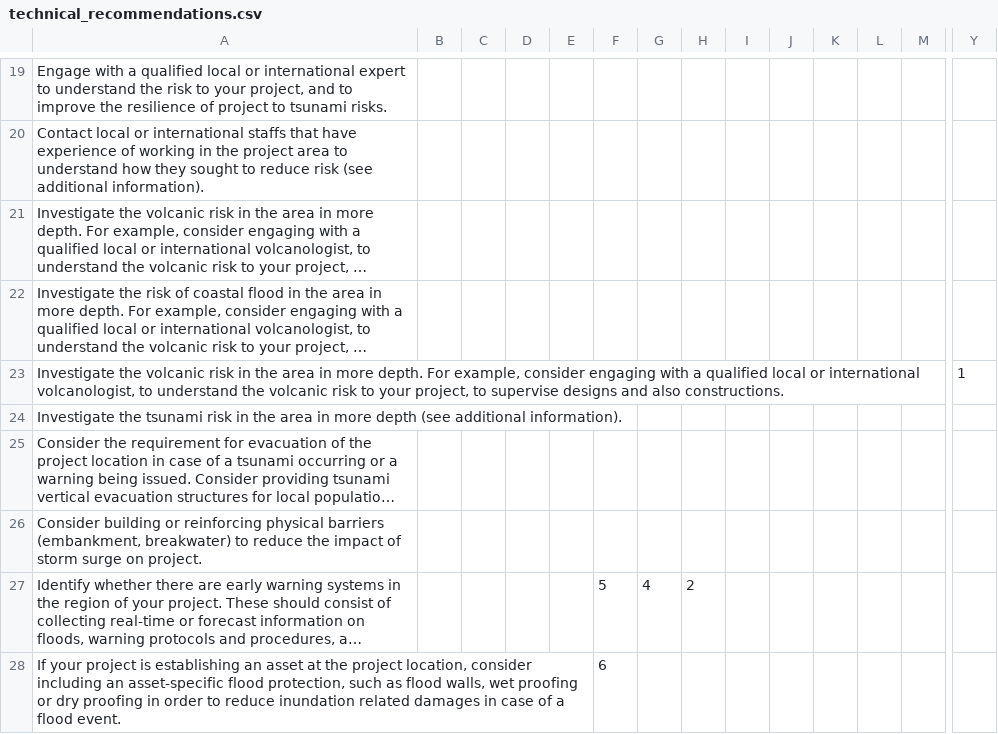
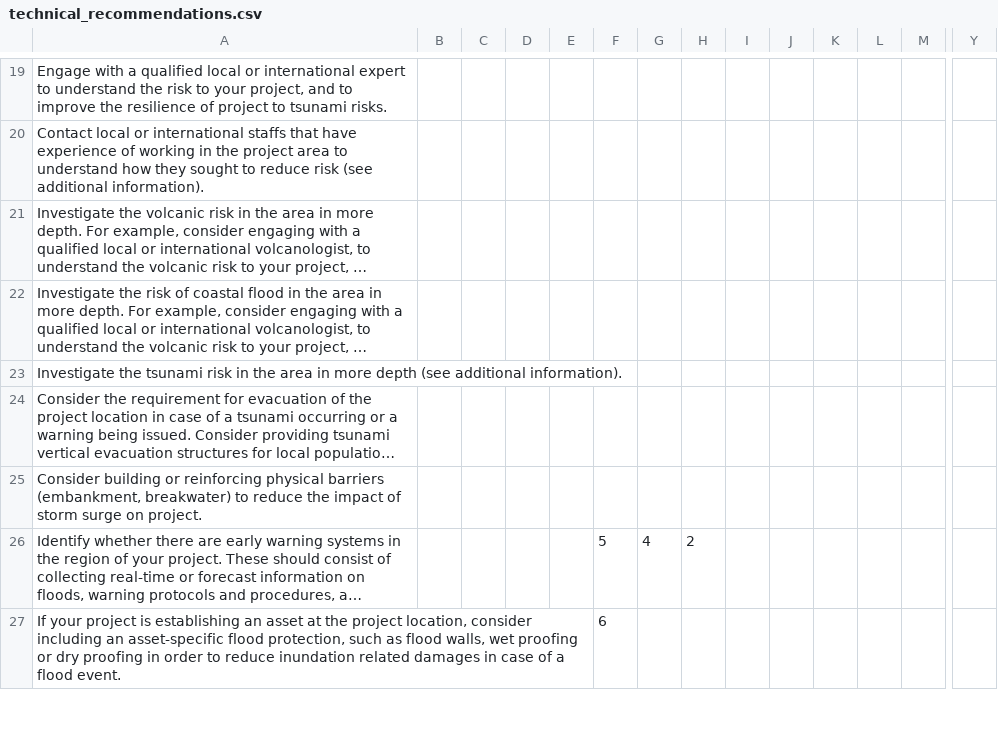
Before and after one commit to GFDRR/thinkhazard_processing, a CSV file: data/technical_recommendations.csv, drawn as a sheet; only a part is shown, gaps mark what is left out; long unchanged cells end in …; rows hold the shown columns only; the diff names each change by its address in the sheet, - before the commit and + after, or states it on an @@ line.

Commit message:
Removed technical recommendation for VA VLO

```diff
--- a/data/technical_recommendations.csv
+++ b/data/technical_recommendations.csv
-row 23: Investigate the volcanic risk in the area in more depth. For example, consider engaging with a qualified local or international volcanologist, to understand the volcanic risk to your project, to supervise designs and also constructions. |  |  |  |  |  |  |  |  |  |  |  |  | 1
```
